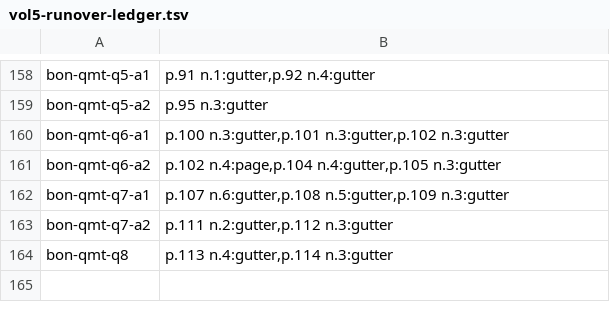
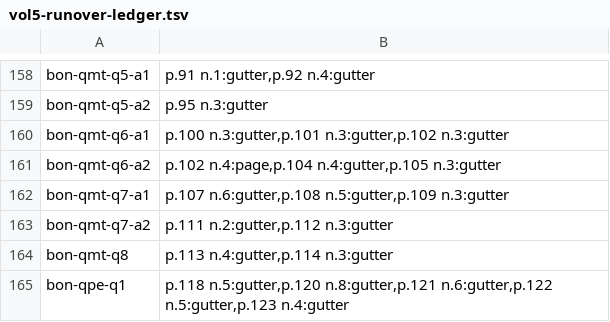
Before and after one commit to wilsonpruitt/bonaventure-sentences, a TSV file: manual-review/vol5-runover-ledger.tsv, drawn as a sheet; only a part is shown, gaps mark what is left out.

```diff
--- a/manual-review/vol5-runover-ledger.tsv
+++ b/manual-review/vol5-runover-ledger.tsv
@@ -164 +164,2 @@ bon-qmt-q7-a2	p.111 n.2:gutter,p.112 n.3:gutter
 bon-qmt-q8	p.113 n.4:gutter,p.114 n.3:gutter
+bon-qpe-q1	p.118 n.5:gutter,p.120 n.8:gutter,p.121 n.6:gutter,p.122 n.5:gutter,p.123 n.4:gutter
```
Also changed, not shown: 5 other files.
